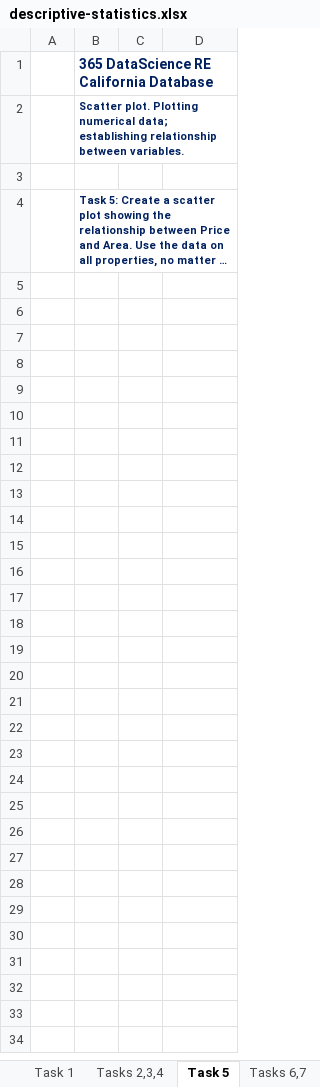
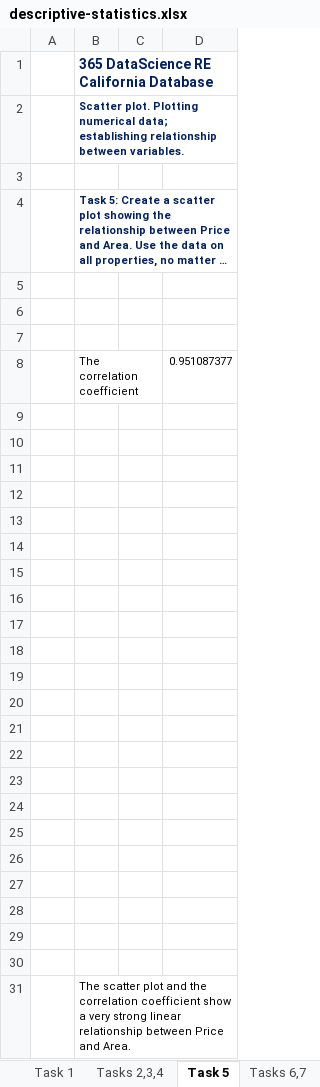
Before and after one commit to mohamedisakr/statistics-4-data-science-business-analysis, an Excel workbook: 03-descriptive statistics/descriptive-statistics.xlsx, sheet Task 5, drawn as a sheet; long unchanged cells end in …; values as stored, in another font and other column widths than the file's, no borders; charts and pictures not drawn; the diff names each change by its address in the sheet, - before the commit and + after, or states it on an @@ line.

Commit message:
descriptive statistics q 5

```diff
--- a/03-descriptive statistics/descriptive-statistics.xlsx (sheet Task 5)
+++ b/03-descriptive statistics/descriptive-statistics.xlsx (sheet Task 5)
+row 5: (empty)
+row 6: (empty)
+row 7: (empty)
+row 8:  | The correlation coefficient |  | 0.951087377
+row 9: (empty)
+row 10: (empty)
+row 11: (empty)
+row 12: (empty)
+row 13: (empty)
+row 14: (empty)
+row 15: (empty)
+row 16: (empty)
+row 17: (empty)
+row 18: (empty)
+row 19: (empty)
+row 20: (empty)
+row 21: (empty)
+row 22: (empty)
+row 23: (empty)
+row 24: (empty)
+row 25: (empty)
+row 26: (empty)
+row 27: (empty)
+row 28: (empty)
+row 29: (empty)
+row 30: (empty)
+row 31:  | The scatter plot and the correlation coefficient show a very strong linear relationship between Price and Area.
```
Also changed, not shown: charts or pictures.
